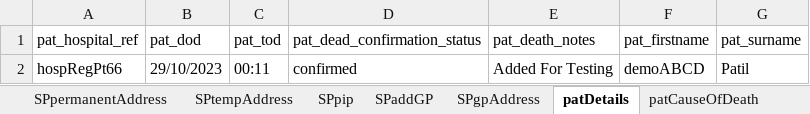
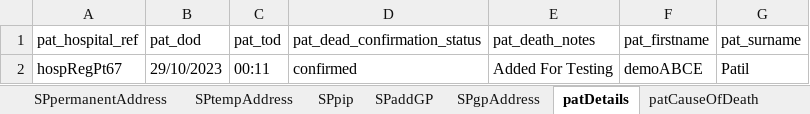
Before and after one commit to manojvyavahare27/DemoServerCellma4ClinicalAuto-, an Excel workbook: ExcelFiles/PharmacyDomain.xlsx, sheet patDetails, drawn as a sheet; values as stored, in another font and other column widths than the file's, no borders; the diff names each change by its address in the sheet, - before the commit and + after, or states it on an @@ line.

```diff
--- a/ExcelFiles/PharmacyDomain.xlsx (sheet patDetails)
+++ b/ExcelFiles/PharmacyDomain.xlsx (sheet patDetails)
-A2 (pat_hospital_ref): hospRegPt66
+A2 (pat_hospital_ref): hospRegPt67
-F2 (pat_firstname): demoABCD
+F2 (pat_firstname): demoABCE
```
Also changed, not shown: sheet patientIdentifier, sheet addPatient, sheet editPatient.
